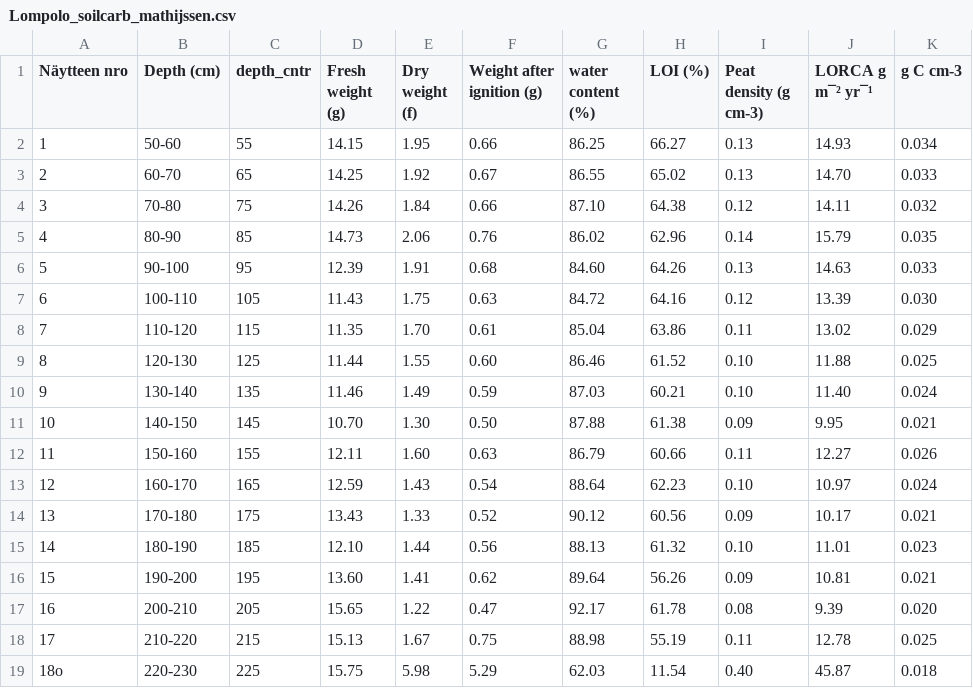
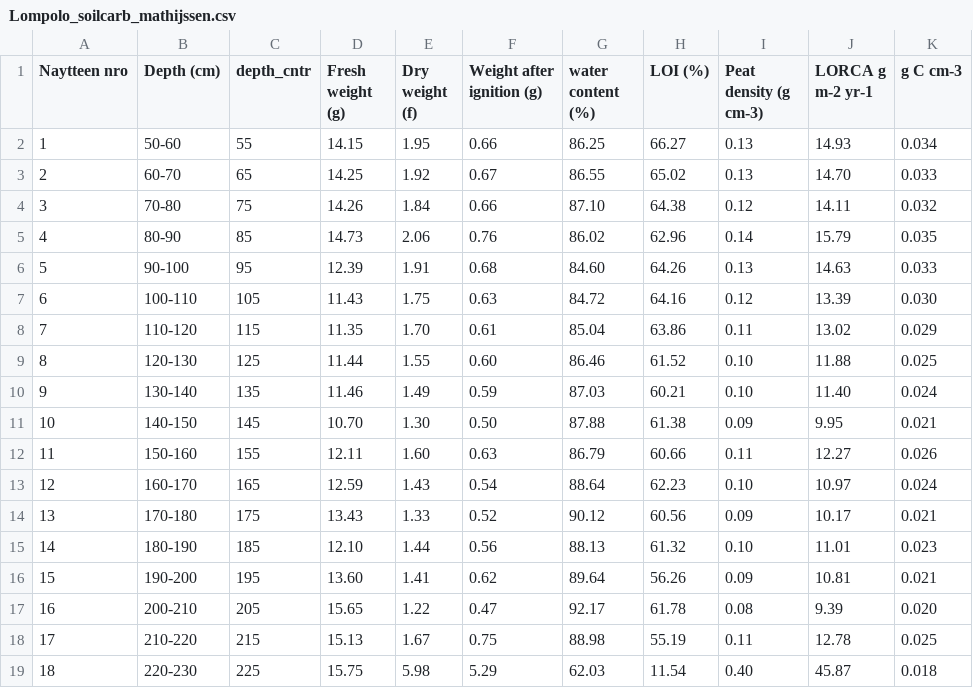
Before and after one commit to eleanorgb/jules-soilanc, a CSV file: soilprofile/Lompolo_soilcarb_mathijssen.csv, drawn as a sheet.

```diff
--- a/soilprofile/Lompolo_soilcarb_mathijssen.csv
+++ b/soilprofile/Lompolo_soilcarb_mathijssen.csv
@@ -1,2 +1,2 @@
-Näytteen nro,Depth (cm),depth_cntr,Fresh weight (g),Dry weight (f),Weight after ignition (g),water content (%),LOI (%),Peat density (g cm-3),LORCA   g m¯² yr¯¹,g C cm-3
+Naytteen nro,Depth (cm),depth_cntr,Fresh weight (g),Dry weight (f),Weight after ignition (g),water content (%),LOI (%),Peat density (g cm-3),LORCA   g m-2 yr-1,g C cm-3
 1,50-60,55,14.15,1.95,0.66,86.25,66.27,0.13,14.93,0.034
@@ -18,2 +18,2 @@ Näytteen nro,Depth (cm),depth_cntr,Fresh weight (g),Dry weight (f),Weight after
 17,210-220,215,15.13,1.67,0.75,88.98,55.19,0.11,12.78,0.025
-18o,220-230,225,15.75,5.98,5.29,62.03,11.54,0.40,45.87,0.018
+18,220-230,225,15.75,5.98,5.29,62.03,11.54,0.40,45.87,0.018
```
Also changed, not shown: soilprofile/Abisko_typical_soil_profiles_Hugelius_20151001.csv, soilprofile/Ny_Alesund_typical_soil_profiles_Hugelius_20151008_barren.csv, 3 other files.
